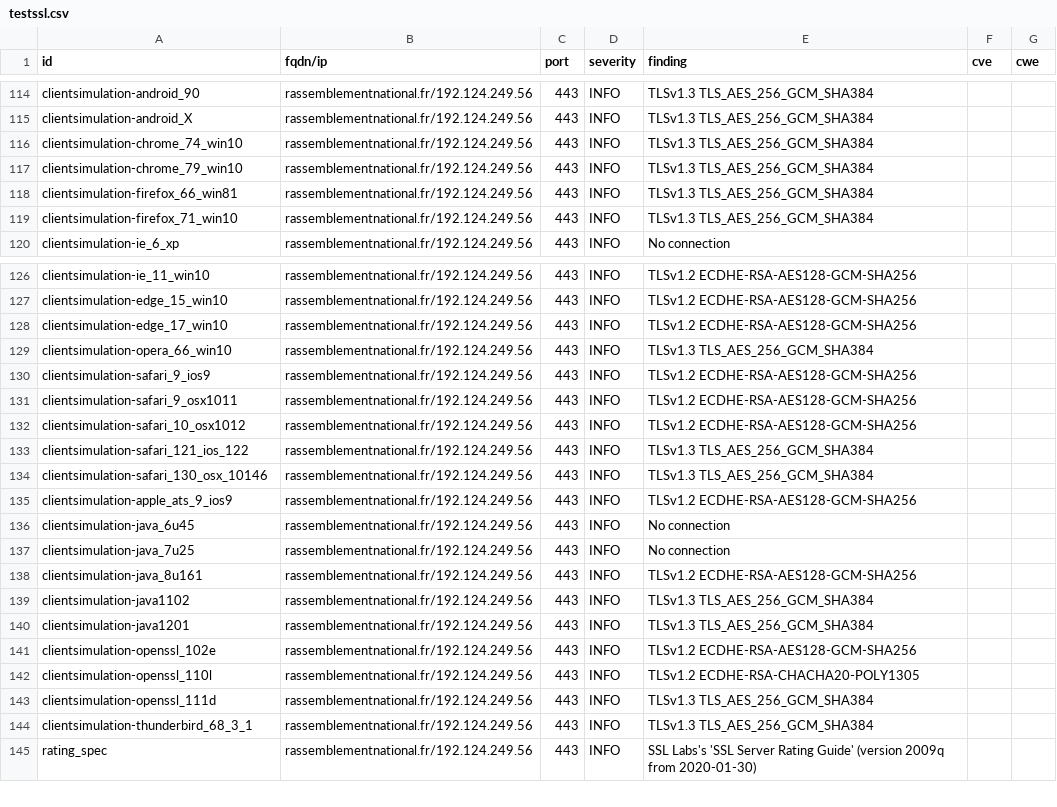
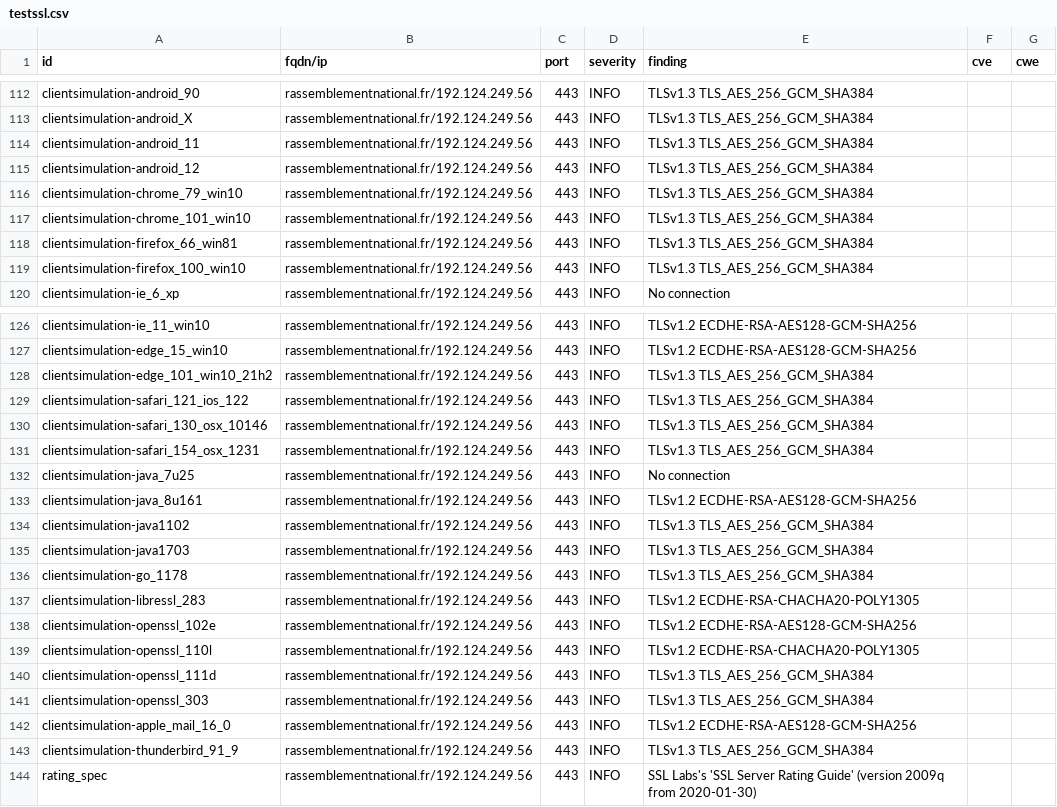
Before and after one commit to revolunet/candidats-2022, a CSV file: results/aHR0cHM6Ly9yYXNzZW1ibGVtZW50bmF0aW9uYWwuZnI=/testssl.csv, drawn as a sheet; only a part is shown, gaps mark what is left out; the diff covers the shown part only.

```diff
--- a/results/aHR0cHM6Ly9yYXNzZW1ibGVtZW50bmF0aW9uYWwuZnI=/testssl.csv
+++ b/results/aHR0cHM6Ly9yYXNzZW1ibGVtZW50bmF0aW9uYWwuZnI=/testssl.csv
@@ -115,6 +113,8 @@
 "clientsimulation-android_X","rassemblementnational.fr/192.124.249.56","443","INFO","TLSv1.3 TLS_AES_256_GCM_SHA384","",""
-"clientsimulation-chrome_74_win10","rassemblementnational.fr/192.124.249.56","443","INFO","TLSv1.3 TLS_AES_256_GCM_SHA384","",""
+"clientsimulation-android_11","rassemblementnational.fr/192.124.249.56","443","INFO","TLSv1.3 TLS_AES_256_GCM_SHA384","",""
+"clientsimulation-android_12","rassemblementnational.fr/192.124.249.56","443","INFO","TLSv1.3 TLS_AES_256_GCM_SHA384","",""
 "clientsimulation-chrome_79_win10","rassemblementnational.fr/192.124.249.56","443","INFO","TLSv1.3 TLS_AES_256_GCM_SHA384","",""
+"clientsimulation-chrome_101_win10","rassemblementnational.fr/192.124.249.56","443","INFO","TLSv1.3 TLS_AES_256_GCM_SHA384","",""
 "clientsimulation-firefox_66_win81","rassemblementnational.fr/192.124.249.56","443","INFO","TLSv1.3 TLS_AES_256_GCM_SHA384","",""
-"clientsimulation-firefox_71_win10","rassemblementnational.fr/192.124.249.56","443","INFO","TLSv1.3 TLS_AES_256_GCM_SHA384","",""
+"clientsimulation-firefox_100_win10","rassemblementnational.fr/192.124.249.56","443","INFO","TLSv1.3 TLS_AES_256_GCM_SHA384","",""
 "clientsimulation-ie_6_xp","rassemblementnational.fr/192.124.249.56","443","INFO","No connection","",""
@@ -127,11 +127,6 @@
 "clientsimulation-edge_15_win10","rassemblementnational.fr/192.124.249.56","443","INFO","TLSv1.2 ECDHE-RSA-AES128-GCM-SHA256","",""
-"clientsimulation-edge_17_win10","rassemblementnational.fr/192.124.249.56","443","INFO","TLSv1.2 ECDHE-RSA-AES128-GCM-SHA256","",""
-"clientsimulation-opera_66_win10","rassemblementnational.fr/192.124.249.56","443","INFO","TLSv1.3 TLS_AES_256_GCM_SHA384","",""
-"clientsimulation-safari_9_ios9","rassemblementnational.fr/192.124.249.56","443","INFO","TLSv1.2 ECDHE-RSA-AES128-GCM-SHA256","",""
-"clientsimulation-safari_9_osx1011","rassemblementnational.fr/192.124.249.56","443","INFO","TLSv1.2 ECDHE-RSA-AES128-GCM-SHA256","",""
-"clientsimulation-safari_10_osx1012","rassemblementnational.fr/192.124.249.56","443","INFO","TLSv1.2 ECDHE-RSA-AES128-GCM-SHA256","",""
+"clientsimulation-edge_101_win10_21h2","rassemblementnational.fr/192.124.249.56","443","INFO","TLSv1.3 TLS_AES_256_GCM_SHA384","",""
 "clientsimulation-safari_121_ios_122","rassemblementnational.fr/192.124.249.56","443","INFO","TLSv1.3 TLS_AES_256_GCM_SHA384","",""
 "clientsimulation-safari_130_osx_10146","rassemblementnational.fr/192.124.249.56","443","INFO","TLSv1.3 TLS_AES_256_GCM_SHA384","",""
-"clientsimulation-apple_ats_9_ios9","rassemblementnational.fr/192.124.249.56","443","INFO","TLSv1.2 ECDHE-RSA-AES128-GCM-SHA256","",""
-"clientsimulation-java_6u45","rassemblementnational.fr/192.124.249.56","443","INFO","No connection","",""
+"clientsimulation-safari_154_osx_1231","rassemblementnational.fr/192.124.249.56","443","INFO","TLSv1.3 TLS_AES_256_GCM_SHA384","",""
 "clientsimulation-java_7u25","rassemblementnational.fr/192.124.249.56","443","INFO","No connection","",""
@@ -139,3 +134,5 @@
 "clientsimulation-java1102","rassemblementnational.fr/192.124.249.56","443","INFO","TLSv1.3 TLS_AES_256_GCM_SHA384","",""
-"clientsimulation-java1201","rassemblementnational.fr/192.124.249.56","443","INFO","TLSv1.3 TLS_AES_256_GCM_SHA384","",""
+"clientsimulation-java1703","rassemblementnational.fr/192.124.249.56","443","INFO","TLSv1.3 TLS_AES_256_GCM_SHA384","",""
+"clientsimulation-go_1178","rassemblementnational.fr/192.124.249.56","443","INFO","TLSv1.3 TLS_AES_256_GCM_SHA384","",""
+"clientsimulation-libressl_283","rassemblementnational.fr/192.124.249.56","443","INFO","TLSv1.2 ECDHE-RSA-CHACHA20-POLY1305","",""
 "clientsimulation-openssl_102e","rassemblementnational.fr/192.124.249.56","443","INFO","TLSv1.2 ECDHE-RSA-AES128-GCM-SHA256","",""
@@ -143,3 +140,5 @@
 "clientsimulation-openssl_111d","rassemblementnational.fr/192.124.249.56","443","INFO","TLSv1.3 TLS_AES_256_GCM_SHA384","",""
-"clientsimulation-thunderbird_68_3_1","rassemblementnational.fr/192.124.249.56","443","INFO","TLSv1.3 TLS_AES_256_GCM_SHA384","",""
+"clientsimulation-openssl_303","rassemblementnational.fr/192.124.249.56","443","INFO","TLSv1.3 TLS_AES_256_GCM_SHA384","",""
+"clientsimulation-apple_mail_16_0","rassemblementnational.fr/192.124.249.56","443","INFO","TLSv1.2 ECDHE-RSA-AES128-GCM-SHA256","",""
+"clientsimulation-thunderbird_91_9","rassemblementnational.fr/192.124.249.56","443","INFO","TLSv1.3 TLS_AES_256_GCM_SHA384","",""
 "rating_spec","rassemblementnational.fr/192.124.249.56","443","INFO","SSL Labs's 'SSL Server Rating Guide' (version 2009q from 2020-01-30)","",""
```
Also changed, not shown: 2 removed rows and 5 edited cells elsewhere in this file, 7 other files.
